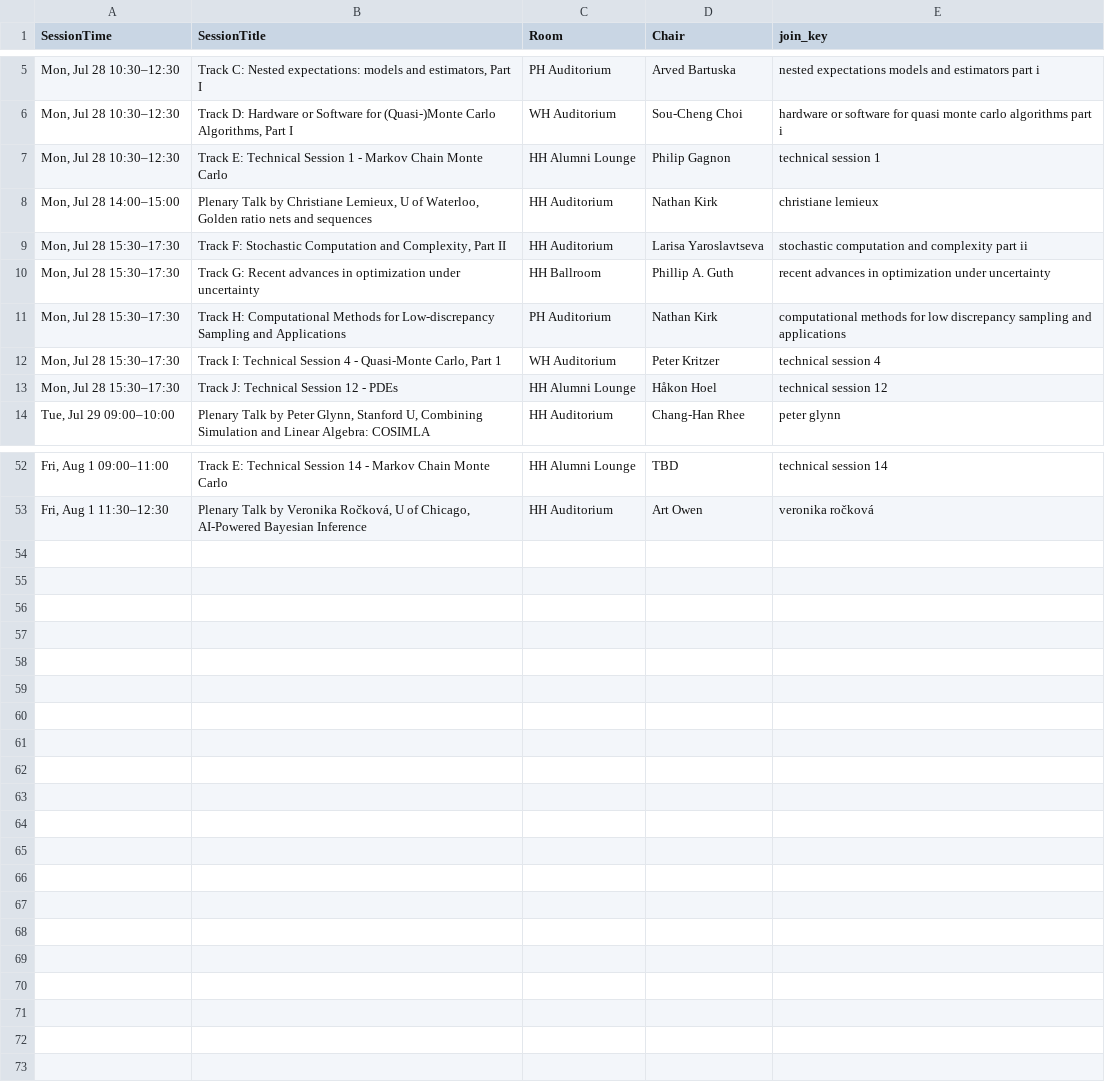
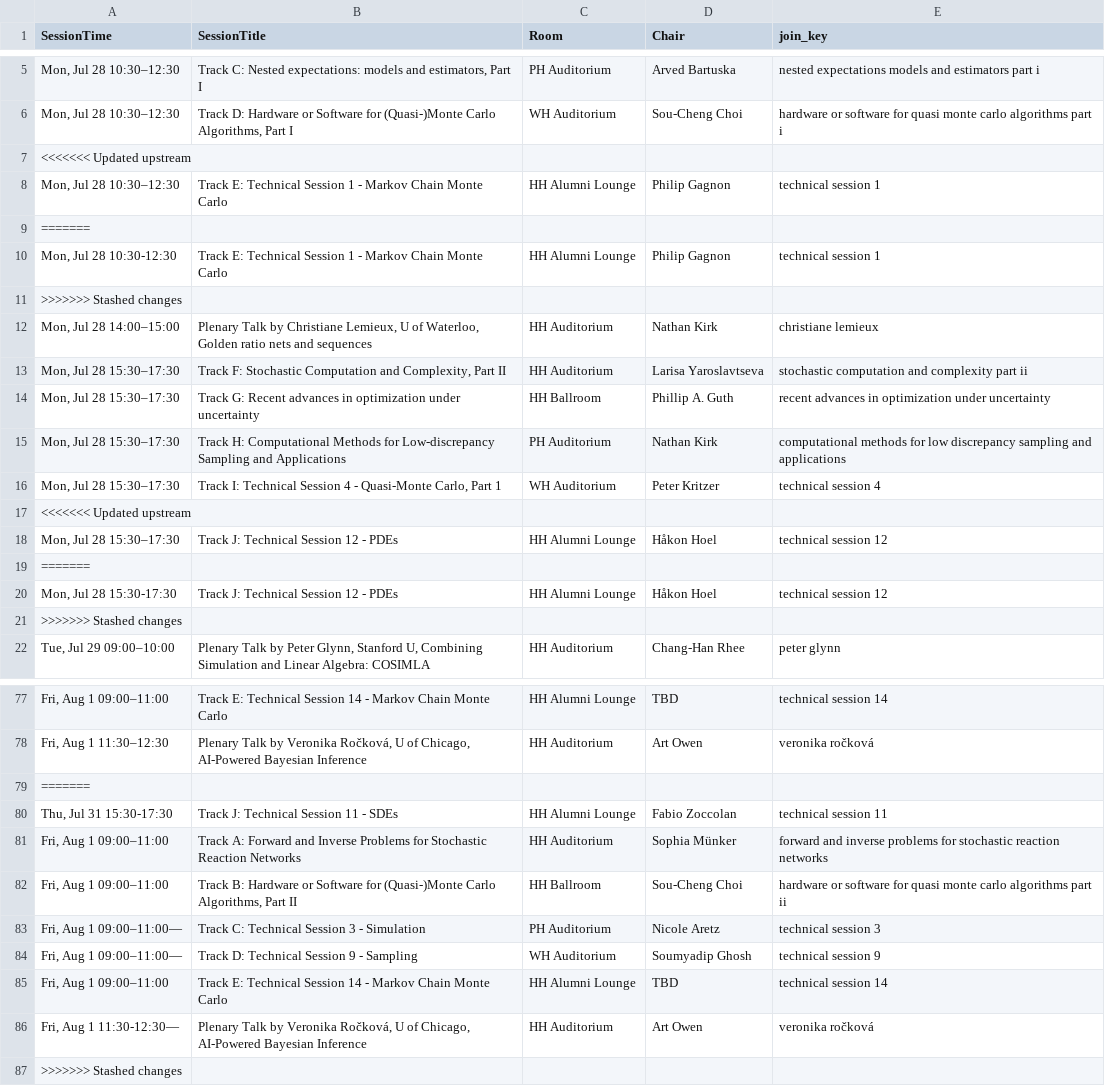
Before and after one commit to fjhickernell/MCM-2025-Program, a CSV file: preprocess/interim/schedule_joined.csv, drawn as a sheet; only a part is shown, gaps mark what is left out; the diff covers the shown part only.

```diff
--- a/preprocess/interim/schedule_joined.csv
+++ b/preprocess/interim/schedule_joined.csv
@@ -6,3 +6,7 @@ SessionTime,SessionTitle,Room,Chair,join_key
 "Mon, Jul 28 10:30–12:30","Track D: Hardware or Software for (Quasi-)Monte Carlo Algorithms, Part I",WH Auditorium,Sou-Cheng Choi,hardware or software for quasi monte carlo algorithms part i
+<<<<<<< Updated upstream
 "Mon, Jul 28 10:30–12:30",Track E: Technical Session 1 - Markov Chain Monte Carlo,HH Alumni Lounge,Philip Gagnon,technical session 1
+=======
+"Mon, Jul 28 10:30-12:30",Track E: Technical Session 1 - Markov Chain Monte Carlo,HH Alumni Lounge,Philip Gagnon,technical session 1
+>>>>>>> Stashed changes
 "Mon, Jul 28 14:00–15:00","Plenary Talk by Christiane Lemieux, U of Waterloo, Golden ratio nets and sequences",HH Auditorium,Nathan Kirk,christiane lemieux
@@ -12,3 +16,7 @@ SessionTime,SessionTitle,Room,Chair,join_key
 "Mon, Jul 28 15:30–17:30","Track I: Technical Session 4 - Quasi-Monte Carlo, Part 1",WH Auditorium,Peter Kritzer,technical session 4
+<<<<<<< Updated upstream
 "Mon, Jul 28 15:30–17:30",Track J: Technical Session 12 - PDEs,HH Alumni Lounge,Håkon Hoel,technical session 12
+=======
+"Mon, Jul 28 15:30-17:30",Track J: Technical Session 12 - PDEs,HH Alumni Lounge,Håkon Hoel,technical session 12
+>>>>>>> Stashed changes
 "Tue, Jul 29 09:00–10:00","Plenary Talk by Peter Glynn, Stanford U, Combining Simulation and Linear Algebra: COSIMLA",HH Auditorium,Chang-Han Rhee,peter glynn
@@ -53 +78,10 @@ SessionTime,SessionTitle,Room,Chair,join_key
 "Fri, Aug 1 11:30–12:30","Plenary Talk by Veronika Ročková, U of Chicago, AI-Powered Bayesian Inference",HH Auditorium,Art Owen,veronika ročková
+=======
+"Thu, Jul 31 15:30-17:30",Track J: Technical Session 11 - SDEs,HH Alumni Lounge,Fabio Zoccolan,technical session 11
+"Fri, Aug 1 09:00–11:00",Track A: Forward and Inverse Problems for Stochastic Reaction Networks,HH Auditorium,Sophia Münker,forward and inverse problems for stochastic reaction networks
+"Fri, Aug 1 09:00–11:00","Track B: Hardware or Software for (Quasi-)Monte Carlo Algorithms, Part II",HH Ballroom,Sou-Cheng Choi,hardware or software for quasi monte carlo algorithms part ii
+"Fri, Aug 1 09:00–11:00—",Track C: Technical Session 3 - Simulation,PH Auditorium,Nicole Aretz,technical session 3
+"Fri, Aug 1 09:00–11:00—",Track D: Technical Session 9 - Sampling,WH Auditorium,Soumyadip Ghosh,technical session 9
+"Fri, Aug 1 09:00–11:00",Track E: Technical Session 14 - Markov Chain Monte Carlo,HH Alumni Lounge,TBD,technical session 14
+"Fri, Aug 1 11:30-12:30—","Plenary Talk by Veronika Ročková, U of Chicago, AI-Powered Bayesian Inference",HH Auditorium,Art Owen,veronika ročková
+>>>>>>> Stashed changes
```
Also changed, not shown: 17 added rows elsewhere in this file, preprocess/input/schedule.csv, preprocess/interim/schedule_gsheet.csv, 33 other files.
